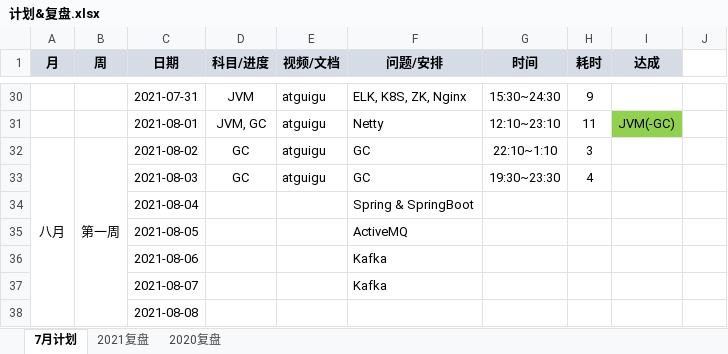
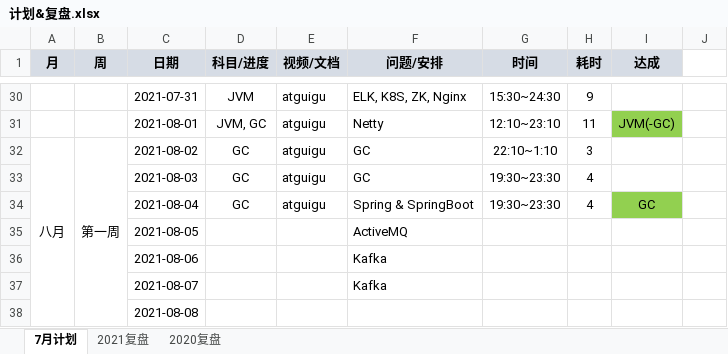
Before and after one commit to aurelius-shu/lmsl, an Excel workbook: career/计划&复盘.xlsx, sheet 7月计划, drawn as a sheet; only a part is shown, gaps mark what is left out; values as stored, in another font and other column widths than the file's, no borders; the diff names each change by its address in the sheet, - before the commit and + after, or states it on an @@ line.

```diff
--- a/career/计划&复盘.xlsx (sheet 7月计划)
+++ b/career/计划&复盘.xlsx (sheet 7月计划)
-D34 (科目/进度): (empty)
+D34 (科目/进度): GC
-E34 (视频/文档): (empty)
+E34 (视频/文档): atguigu
-G34 (时间): (empty)
+G34 (时间): 19:30~23:30
-H34 (耗时): (empty)
+H34 (耗时): 4
-I34 (达成): (empty)
+I34 (达成): GC
-I34 fill: none
+I34 fill: #92D050
```
Also changed, not shown: 1 other file.
